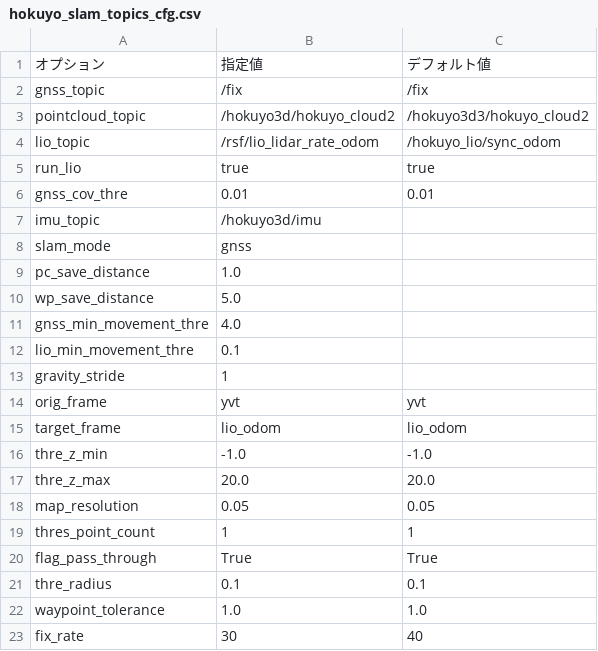
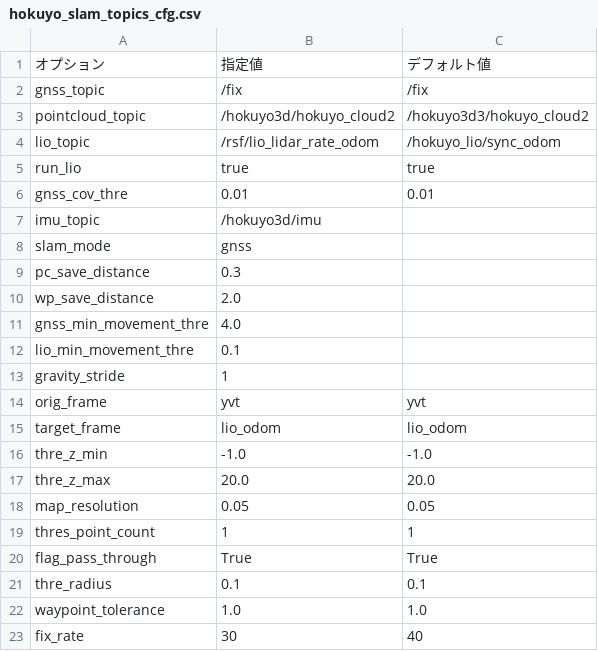
Before and after one commit to hokuyo-rd-release/hokuyo_navigation2, a CSV file: config/hokuyo_slam_topics_cfg.csv, drawn as a sheet.

```diff
--- a/config/hokuyo_slam_topics_cfg.csv
+++ b/config/hokuyo_slam_topics_cfg.csv
@@ -8,4 +8,4 @@ imu_topic,/hokuyo3d/imu
 slam_mode,gnss
-pc_save_distance,1.0
-wp_save_distance,5.0
+pc_save_distance,0.3
+wp_save_distance,2.0
 gnss_min_movement_thre,4.0
```
Also changed, not shown: 6 other files.
